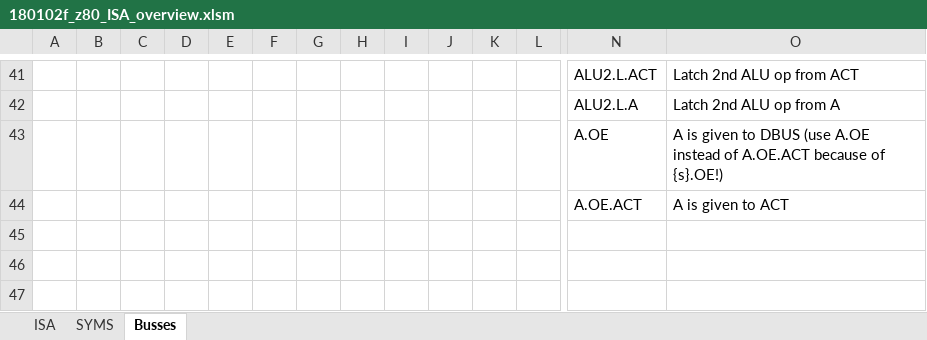
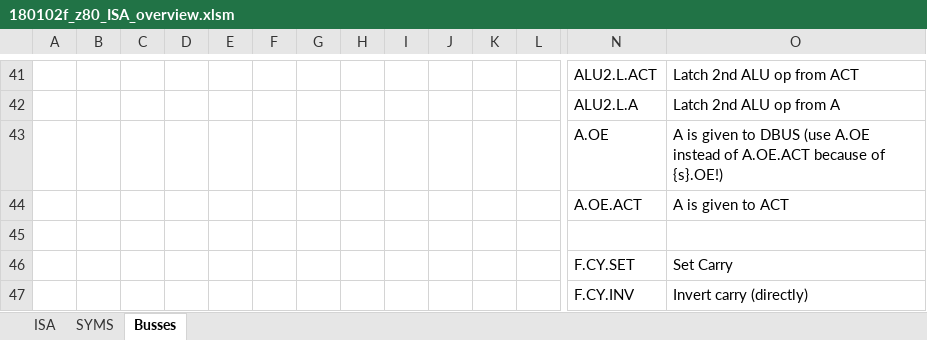
Before and after one commit to MichaHofft/dizzy, an Excel workbook: 180102f_z80_ISA_overview.xlsm, sheet Busses, drawn as a sheet; only a part is shown, gaps mark what is left out; values as stored, in another font and other column widths than the file's, no borders; charts and pictures not drawn; rows hold the shown columns only; the diff names each change by its address in the sheet, - before the commit and + after, or states it on an @@ line.

```diff
--- a/180102f_z80_ISA_overview.xlsm (sheet Busses)
+++ b/180102f_z80_ISA_overview.xlsm (sheet Busses)
+row 45: (empty)
+row 46:  |  |  |  |  |  |  |  |  |  |  |  | F.CY.SET | Set Carry
+row 47:  |  |  |  |  |  |  |  |  |  |  |  | F.CY.INV | Invert carry (directly)
```
Also changed, not shown: sheet ISA, 4 other files.
